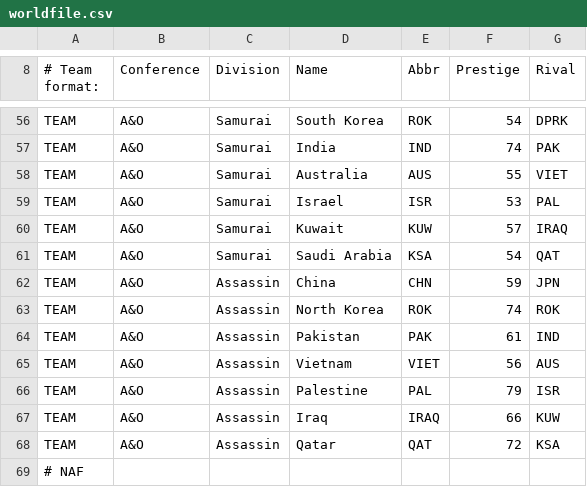
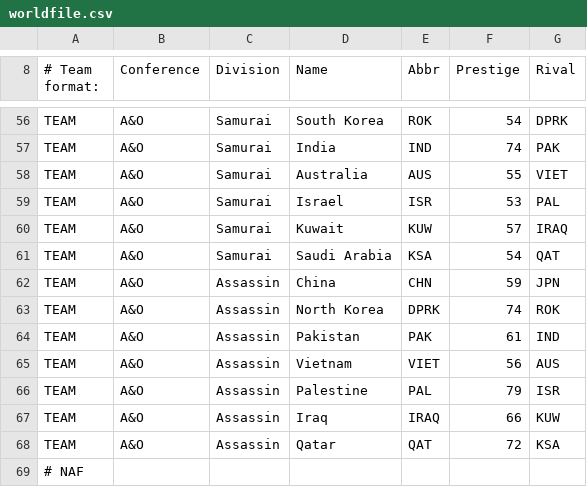
Before and after one commit to grstarr/help, a CSV file: worldfile.csv, drawn as a sheet; only a part is shown, gaps mark what is left out.

```diff
--- a/worldfile.csv
+++ b/worldfile.csv
@@ -62,3 +62,3 @@ TEAM,A&O,Samurai,Saudi Arabia,KSA,54,QAT,,,,,,,
 TEAM,A&O,Assassin,China,CHN,59,JPN,,,,,,,
-TEAM,A&O,Assassin,North Korea,ROK,74,ROK,,,,,,,
+TEAM,A&O,Assassin,North Korea,DPRK,74,ROK,,,,,,,
 TEAM,A&O,Assassin,Pakistan,PAK,61,IND,,,,,,,
```
Also changed, not shown: 1 other file.
